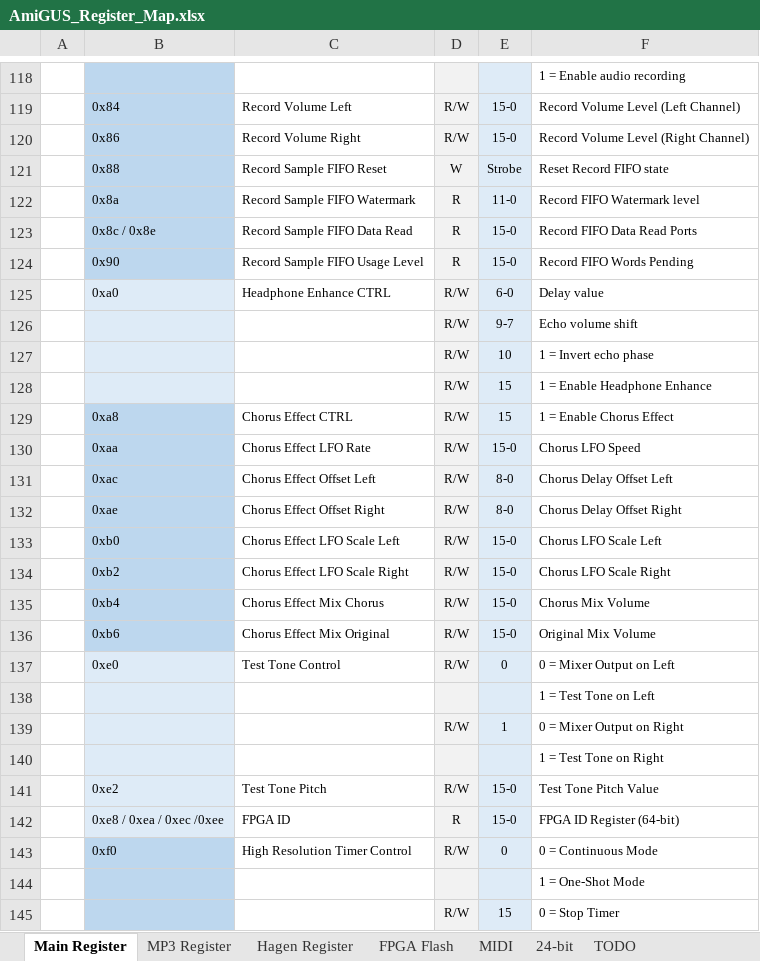
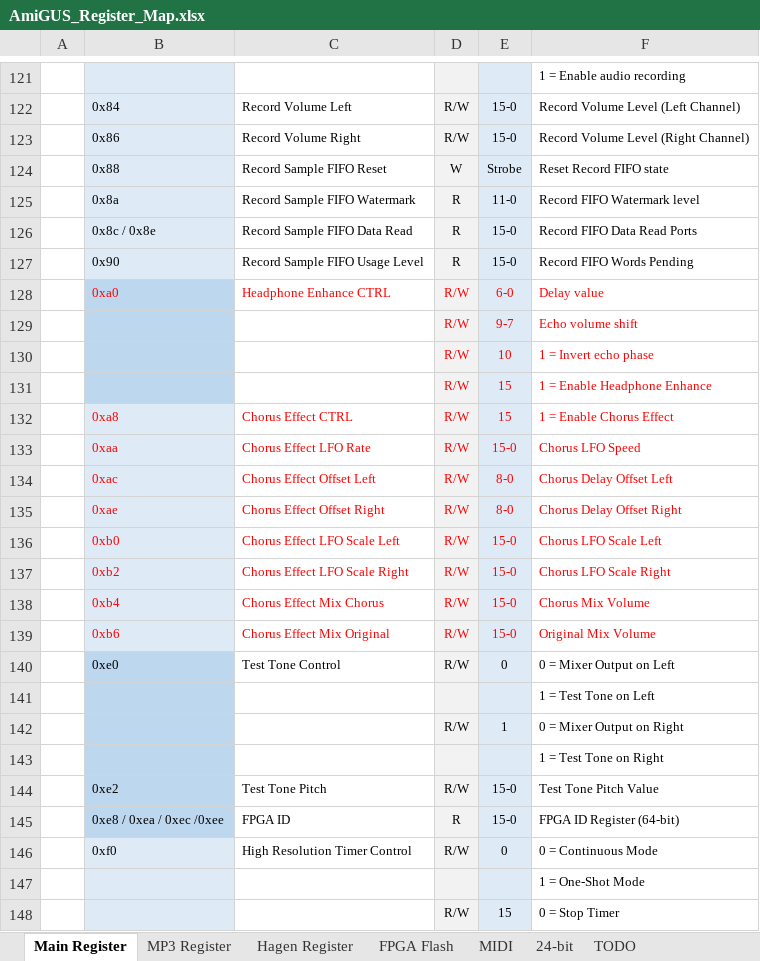
Before and after one commit to necronomfive/AmiGUS-pub, an Excel workbook: Documentation/AmiGUS/AmiGUS_Register_Map.xlsx, sheet Main Register, drawn as a sheet; only a part is shown, gaps mark what is left out; values as stored, in another font and other column widths than the file's, no borders; addresses are those after the commit; the diff covers the shown part only; the diff names each change by its address in the sheet, - before the commit and + after, or states it on an @@ line.

Commit message:
Update AmiGUS_Register_Map.xlsx

```diff
--- a/Documentation/AmiGUS/AmiGUS_Register_Map.xlsx (sheet Main Register)
+++ b/Documentation/AmiGUS/AmiGUS_Register_Map.xlsx (sheet Main Register)
-B121:B127 fill: #BDD7EE
+B121:B127 fill: #DEEBF7
-B128:F128 text colour: black
+B128:F128 text colour: #FF0000
-B128:B131 fill: #DEEBF7
+B128:B131 fill: #BDD7EE
-D129:F131 text colour: black
+D129:F131 text colour: #FF0000
-B132:F139 text colour: black
+B132:F139 text colour: #FF0000
-B132:B139 fill: #BDD7EE
+B132:B139 fill: #DEEBF7
-B140:B145 fill: #DEEBF7
+B140:B145 fill: #BDD7EE
-B146:B148 fill: #BDD7EE
+B146:B148 fill: #DEEBF7
```
Also changed, not shown: 3 added rows, 1 edited cell and cell formats elsewhere in this sheet, sheet MP3 Register.
